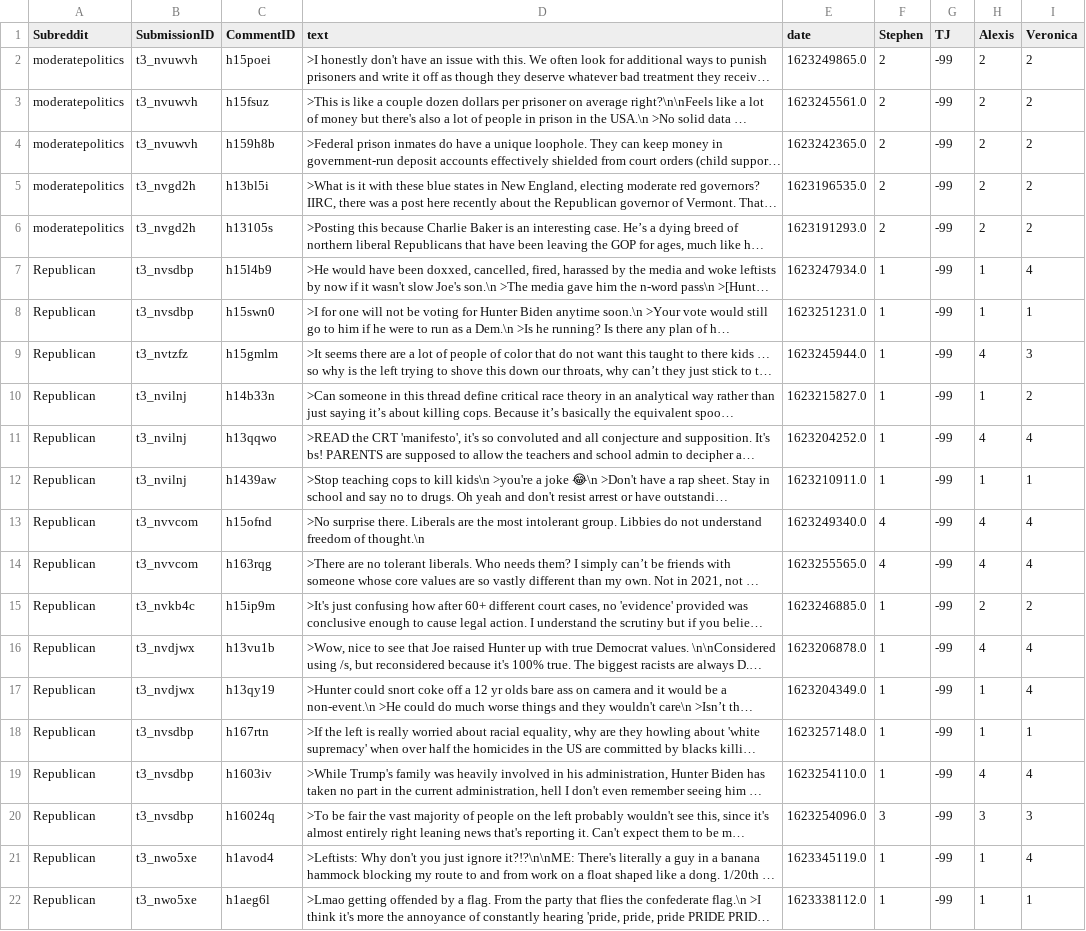
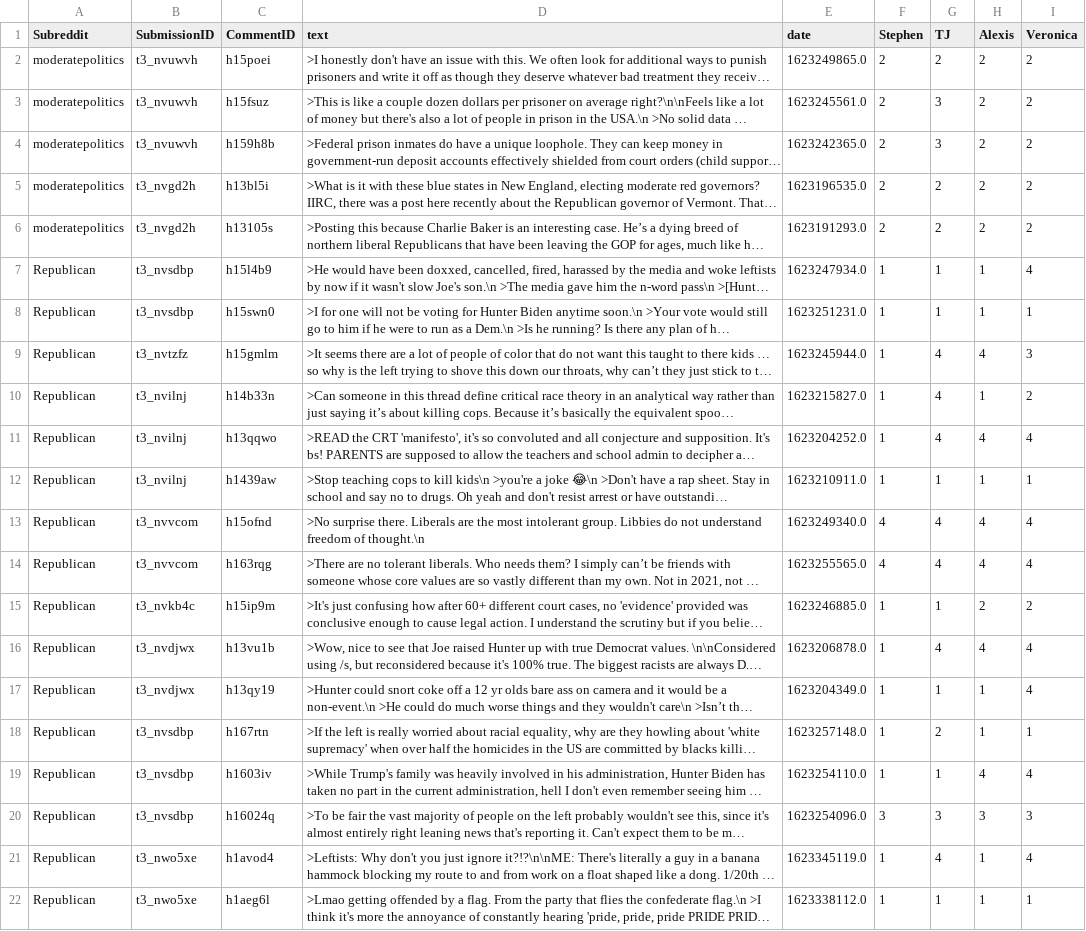
Before and after one commit to TromboneDavies/PolarOps, a CSV file: HandTag/piggied_veronica_tags.csv, drawn as a sheet; long unchanged cells end in …; the diff names each change by its address in the sheet, - before the commit and + after, or states it on an @@ line.

Commit message:
added tjs tags to piggied_veronica

```diff
--- a/HandTag/piggied_veronica_tags.csv
+++ b/HandTag/piggied_veronica_tags.csv
-G2 (TJ): -99
+G2 (TJ): 2
-G3:G4 (TJ): -99
+G3:G4 (TJ): 3
-G5:G6 (TJ): -99
+G5:G6 (TJ): 2
-G7:G8 (TJ): -99
+G7:G8 (TJ): 1
-G9:G11 (TJ): -99
+G9:G11 (TJ): 4
-G12 (TJ): -99
+G12 (TJ): 1
-G13:G14 (TJ): -99
+G13:G14 (TJ): 4
-G15 (TJ): -99
+G15 (TJ): 1
-G16 (TJ): -99
+G16 (TJ): 4
-G17 (TJ): -99
+G17 (TJ): 1
-G18 (TJ): -99
+G18 (TJ): 2
-G19 (TJ): -99
+G19 (TJ): 1
-G20 (TJ): -99
+G20 (TJ): 3
-G21 (TJ): -99
+G21 (TJ): 4
-G22 (TJ): -99
+G22 (TJ): 1
```
